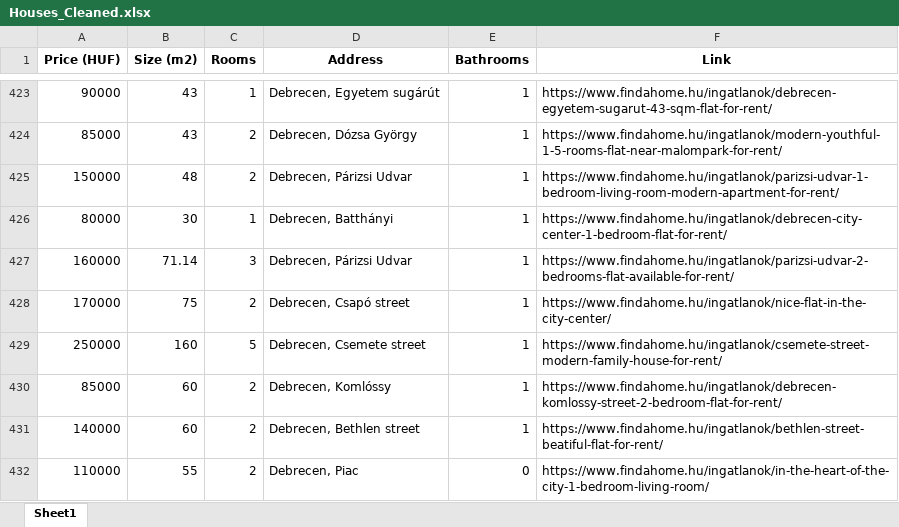
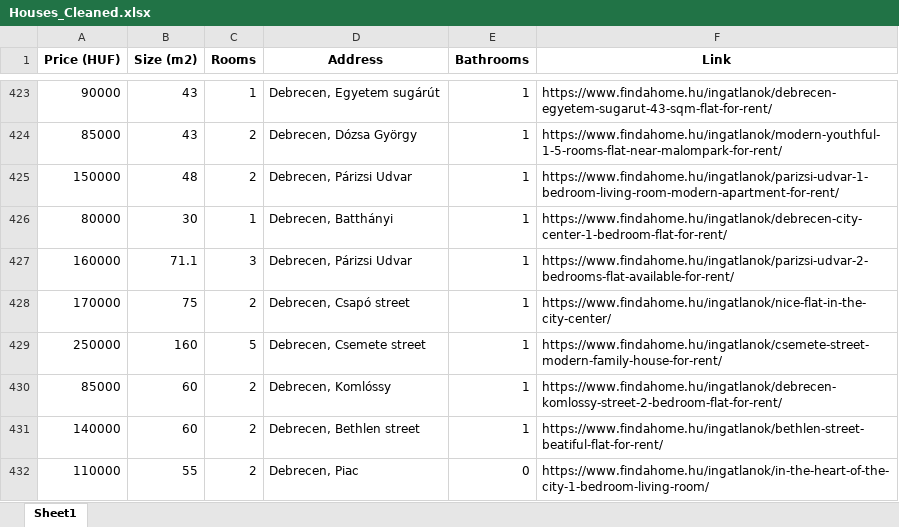
Before and after one commit to YousefBarakat99/Streamlit, an Excel workbook: streamlit/Houses_Cleaned.xlsx, sheet Sheet1, drawn as a sheet; only a part is shown, gaps mark what is left out; values as stored, in another font and other column widths than the file's, no borders; the diff names each change by its address in the sheet, - before the commit and + after, or states it on an @@ line.

Commit message:
Add files via upload

```diff
--- a/streamlit/Houses_Cleaned.xlsx (sheet Sheet1)
+++ b/streamlit/Houses_Cleaned.xlsx (sheet Sheet1)
-B427 (Size (m2)): 71.14
+B427 (Size (m2)): 71.1
```
